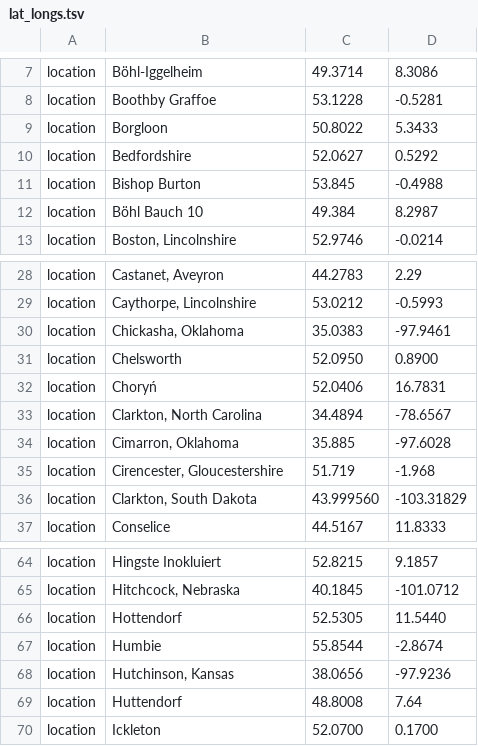
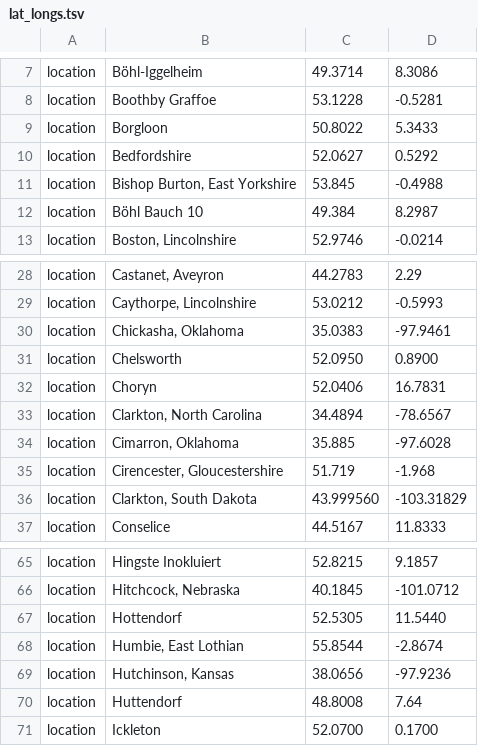
Before and after one commit to SaundersLab/PST, a TSV file: lat_longs.tsv, drawn as a sheet; only a part is shown, gaps mark what is left out; the diff covers the shown part only.

```diff
--- a/lat_longs.tsv
+++ b/lat_longs.tsv
@@ -10,3 +10,3 @@ location	Borgloon	50.8022	5.3433
 location	Bedfordshire	52.0627	0.5292
-location	Bishop Burton	53.845	-0.4988
+location	Bishop Burton, East Yorkshire	53.845	-0.4988
 location	Böhl Bauch 10	49.384	8.2987
@@ -31,3 +31,3 @@ location	Chickasha, Oklahoma	35.0383	-97.9461
 location	Chelsworth	52.0950	0.8900
-location	Choryń	52.0406	16.7831
+location	Choryn	52.0406	16.7831
 location	Clarkton, North Carolina	34.4894	-78.6567
@@ -66,3 +67,3 @@ location	Hitchcock, Nebraska	40.1845	-101.0712
 location	Hottendorf	52.5305	11.5440
-location	Humbie	55.8544	-2.8674
+location	Humbie, East Lothian	55.8544	-2.8674
 location	Hutchinson, Kansas	38.0656	-97.9236
```
Also changed, not shown: 3 added rows, 2 removed rows and 2 edited cells elsewhere in this file, colors.tsv, metadata.tsv, 2 other files.
